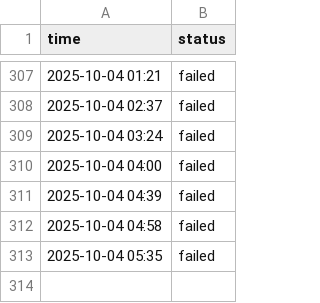
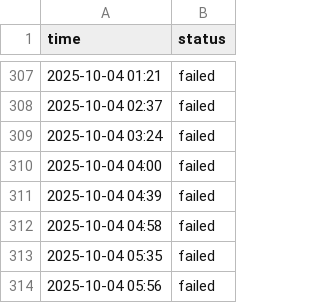
Before and after one commit to aryan4859/ForgeMonitor, a CSV file: content/logs/cicd.csv, drawn as a sheet; only a part is shown, gaps mark what is left out.

```diff
--- a/content/logs/cicd.csv
+++ b/content/logs/cicd.csv
@@ -313 +313,2 @@ time, status
 2025-10-04 05:35, failed
+2025-10-04 05:56, failed
```
Also changed, not shown: content/logs/api.csv, content/logs/challenge.csv, 4 other files.
